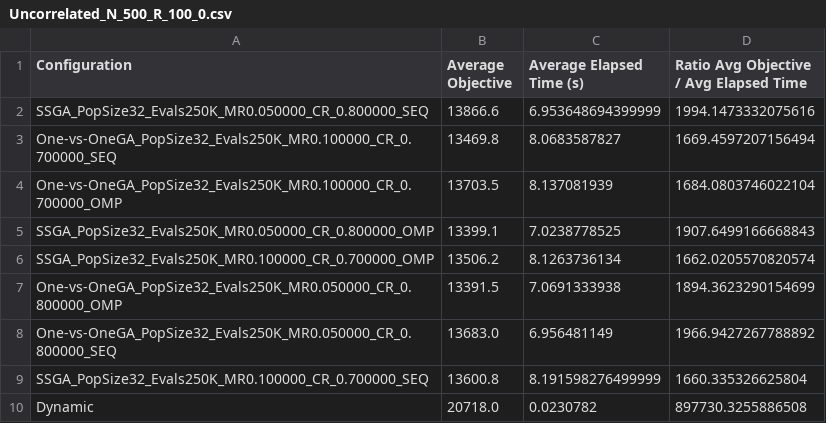
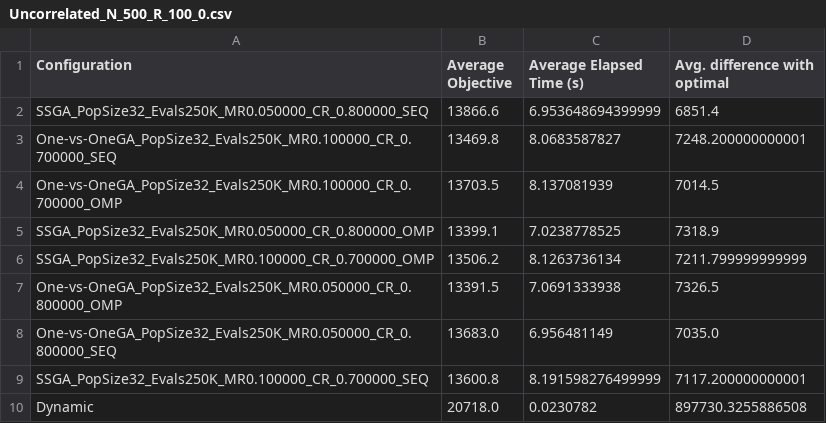
Before and after one commit to PAL-ULL/GECCO-21-Parallel-GA-KNP, a CSV file: data/preliminar_results/Uncorrelated_N_500_R_100_0.csv, drawn as a sheet.

```diff
--- a/data/preliminar_results/Uncorrelated_N_500_R_100_0.csv
+++ b/data/preliminar_results/Uncorrelated_N_500_R_100_0.csv
@@ -1,10 +1,10 @@
-Configuration,Average Objective,Average Elapsed Time (s),Ratio Avg Objective / Avg Elapsed Time
-SSGA_PopSize32_Evals250K_MR0.050000_CR_0.800000_SEQ,13866.6,6.953648694399999,1994.1473332075616
-One-vs-OneGA_PopSize32_Evals250K_MR0.100000_CR_0.700000_SEQ,13469.8,8.0683587827,1669.4597207156494
-One-vs-OneGA_PopSize32_Evals250K_MR0.100000_CR_0.700000_OMP,13703.5,8.137081939,1684.0803746022104
-SSGA_PopSize32_Evals250K_MR0.050000_CR_0.800000_OMP,13399.1,7.0238778525,1907.6499166668843
-SSGA_PopSize32_Evals250K_MR0.100000_CR_0.700000_OMP,13506.2,8.1263736134,1662.0205570820574
-One-vs-OneGA_PopSize32_Evals250K_MR0.050000_CR_0.800000_OMP,13391.5,7.0691333938,1894.3623290154699
-One-vs-OneGA_PopSize32_Evals250K_MR0.050000_CR_0.800000_SEQ,13683.0,6.956481149,1966.9427267788892
-SSGA_PopSize32_Evals250K_MR0.100000_CR_0.700000_SEQ,13600.8,8.191598276499999,1660.335326625804
+Configuration,Average Objective,Average Elapsed Time (s),Avg. difference with optimal
+SSGA_PopSize32_Evals250K_MR0.050000_CR_0.800000_SEQ,13866.6,6.953648694399999,6851.4
+One-vs-OneGA_PopSize32_Evals250K_MR0.100000_CR_0.700000_SEQ,13469.8,8.0683587827,7248.200000000001
+One-vs-OneGA_PopSize32_Evals250K_MR0.100000_CR_0.700000_OMP,13703.5,8.137081939,7014.5
+SSGA_PopSize32_Evals250K_MR0.050000_CR_0.800000_OMP,13399.1,7.0238778525,7318.9
+SSGA_PopSize32_Evals250K_MR0.100000_CR_0.700000_OMP,13506.2,8.1263736134,7211.799999999999
+One-vs-OneGA_PopSize32_Evals250K_MR0.050000_CR_0.800000_OMP,13391.5,7.0691333938,7326.5
+One-vs-OneGA_PopSize32_Evals250K_MR0.050000_CR_0.800000_SEQ,13683.0,6.956481149,7035.0
+SSGA_PopSize32_Evals250K_MR0.100000_CR_0.700000_SEQ,13600.8,8.191598276499999,7117.200000000001
 Dynamic,20718.0,0.0230782,897730.3255886508
```
Also changed, not shown: data/preliminar_results/InverseCorrelated_N_500_R_100_0.csv, data/preliminar_results/InverseCorrelated_N_50_R_100_0.csv, 19 other files.
